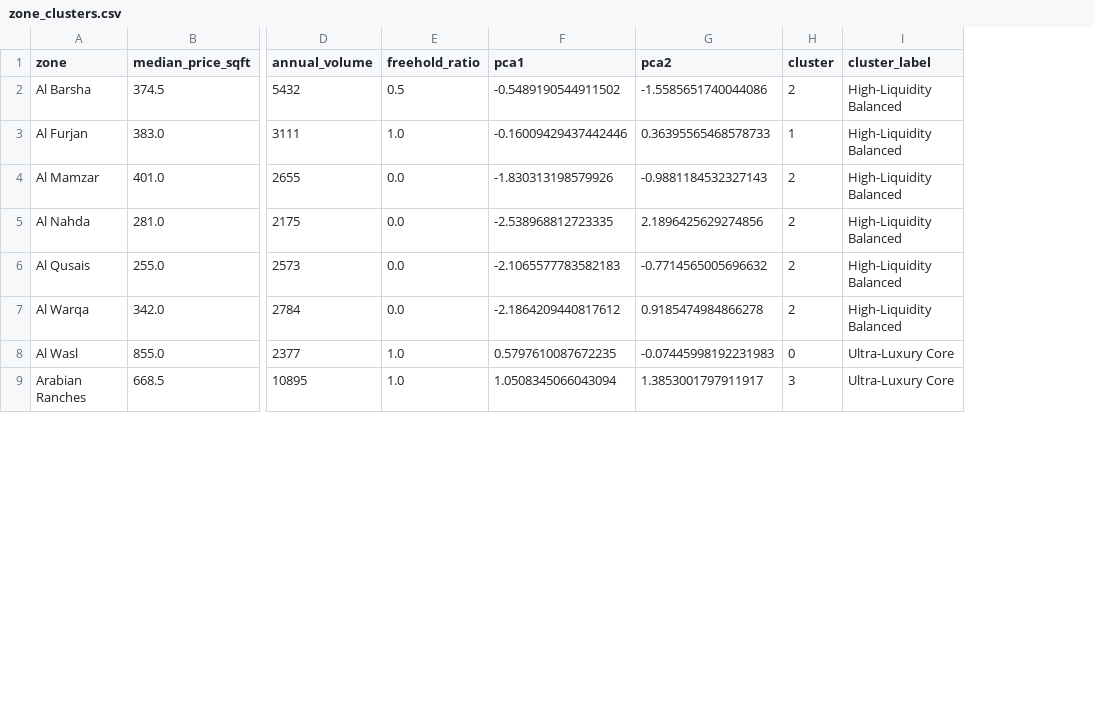
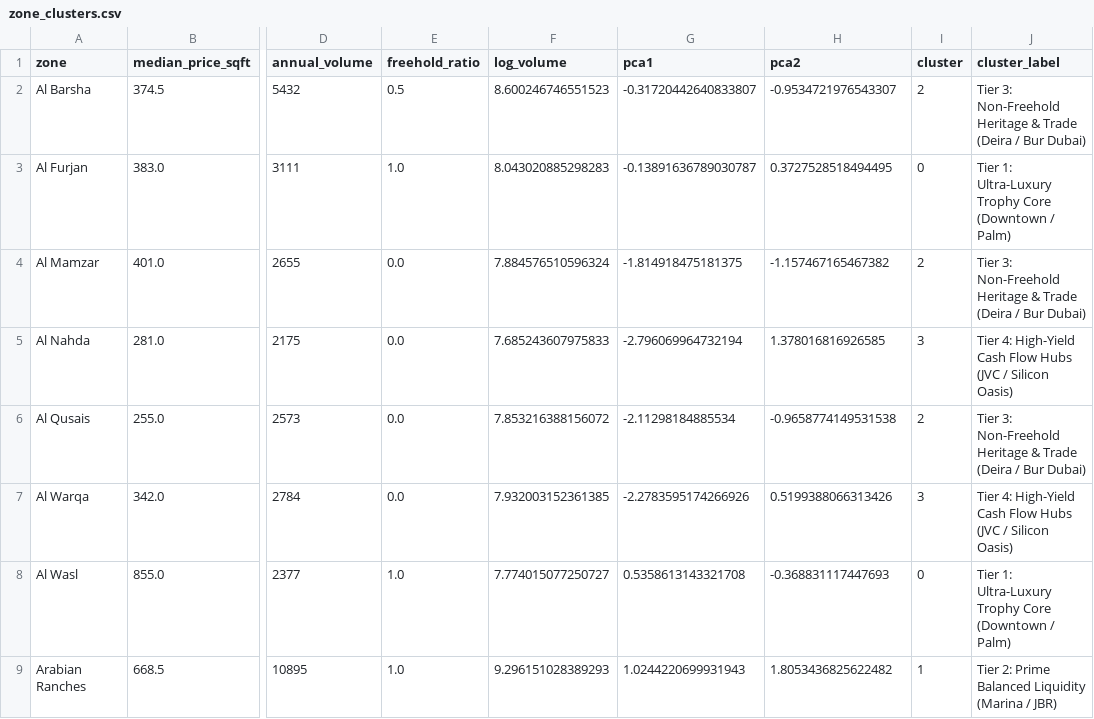
Before and after one commit to fathirrizkifadillah/Dubai-Real-Estate-2020---2026-, a CSV file: models/zone_clusters.csv, drawn as a sheet; only a part is shown, gaps mark what is left out; addresses are those after the commit; the diff covers the shown part only; the diff names each change by its address in the sheet, - before the commit and + after, or states it on an @@ line.

```diff
--- a/models/zone_clusters.csv
+++ b/models/zone_clusters.csv
+column F (log_volume), rows 2-9: 8.600246746551523 | 8.043020885298283 | 7.884576510596324 | 7.685243607975833 | 7.853216388156072 | 7.932003152361385 | 7.774015077250727 | 9.296151028389293
-G2 (pca1): -0.5489190544911502
+G2 (pca1): -0.31720442640833807
-H2 (pca2): -1.5585651740044086
+H2 (pca2): -0.9534721976543307
-J2 (cluster_label): High-Liquidity Balanced
+J2 (cluster_label): Tier 3: Non-Freehold Heritage & Trade (Deira / Bur Dubai)
-G3 (pca1): -0.16009429437442446
+G3 (pca1): -0.13891636789030787
-H3 (pca2): 0.36395565468578733
+H3 (pca2): 0.3727528518494495
-I3 (cluster): 1
+I3 (cluster): 0
-J3 (cluster_label): High-Liquidity Balanced
+J3 (cluster_label): Tier 1: Ultra-Luxury Trophy Core (Downtown / Palm)
-G4 (pca1): -1.830313198579926
+G4 (pca1): -1.814918475181375
-H4 (pca2): -0.9881184532327143
+H4 (pca2): -1.157467165467382
-J4 (cluster_label): High-Liquidity Balanced
+J4 (cluster_label): Tier 3: Non-Freehold Heritage & Trade (Deira / Bur Dubai)
-G5 (pca1): -2.538968812723335
+G5 (pca1): -2.796069964732194
-H5 (pca2): 2.1896425629274856
+H5 (pca2): 1.378016816926585
-I5 (cluster): 2
+I5 (cluster): 3
-J5 (cluster_label): High-Liquidity Balanced
+J5 (cluster_label): Tier 4: High-Yield Cash Flow Hubs (JVC / Silicon Oasis)
-G6 (pca1): -2.1065577783582183
+G6 (pca1): -2.11298184885534
-H6 (pca2): -0.7714565005696632
+H6 (pca2): -0.9658774149531538
-J6 (cluster_label): High-Liquidity Balanced
+J6 (cluster_label): Tier 3: Non-Freehold Heritage & Trade (Deira / Bur Dubai)
-G7 (pca1): -2.1864209440817612
+G7 (pca1): -2.2783595174266926
-H7 (pca2): 0.9185474984866278
+H7 (pca2): 0.5199388066313426
-I7 (cluster): 2
+I7 (cluster): 3
-J7 (cluster_label): High-Liquidity Balanced
+J7 (cluster_label): Tier 4: High-Yield Cash Flow Hubs (JVC / Silicon Oasis)
-G8 (pca1): 0.5797610087672235
+G8 (pca1): 0.5358613143321708
-H8 (pca2): -0.07445998192231983
+H8 (pca2): -0.368831117447693
-J8 (cluster_label): Ultra-Luxury Core
+J8 (cluster_label): Tier 1: Ultra-Luxury Trophy Core (Downtown / Palm)
-G9 (pca1): 1.0508345066043094
+G9 (pca1): 1.0244220699931943
-H9 (pca2): 1.3853001797911917
+H9 (pca2): 1.8053436825622482
-I9 (cluster): 3
+I9 (cluster): 1
-J9 (cluster_label): Ultra-Luxury Core
+J9 (cluster_label): Tier 2: Prime Balanced Liquidity (Marina / JBR)
```
Also changed, not shown: 161 edited cells elsewhere in this file, 25 other files.
